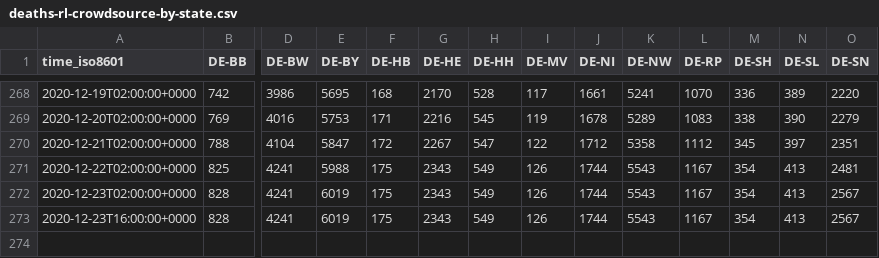
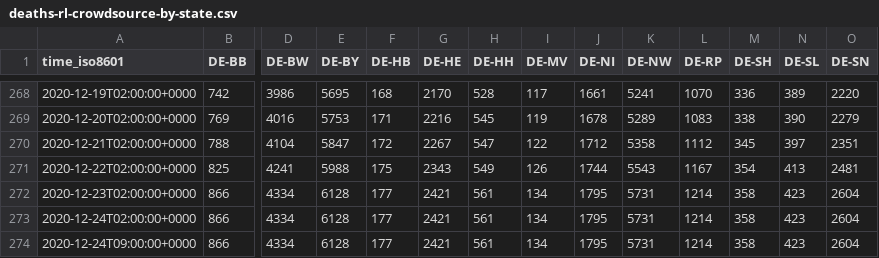
Before and after one commit to jgehrcke/covid-19-germany-gae, a CSV file: deaths-rl-crowdsource-by-state.csv, drawn as a sheet; only a part is shown, gaps mark what is left out; removed rows and columns are numbered as before the commit, all else as after; rows hold the shown columns only; the diff covers the shown part only; the diff names each change by its address in the sheet, - before the commit and + after, or states it on an @@ line.

```diff
--- a/deaths-rl-crowdsource-by-state.csv
+++ b/deaths-rl-crowdsource-by-state.csv
-B272 (DE-BB): 828
+B272 (DE-BB): 866
-D272 (DE-BW): 4241
+D272 (DE-BW): 4334
-E272 (DE-BY): 6019
+E272 (DE-BY): 6128
-F272 (DE-HB): 175
+F272 (DE-HB): 177
-G272 (DE-HE): 2343
+G272 (DE-HE): 2421
-H272 (DE-HH): 549
+H272 (DE-HH): 561
-I272 (DE-MV): 126
+I272 (DE-MV): 134
-J272 (DE-NI): 1744
+J272 (DE-NI): 1795
-K272 (DE-NW): 5543
+K272 (DE-NW): 5731
-L272 (DE-RP): 1167
+L272 (DE-RP): 1214
-M272 (DE-SH): 354
+M272 (DE-SH): 358
-N272 (DE-SL): 413
+N272 (DE-SL): 423
-O272 (DE-SN): 2567
+O272 (DE-SN): 2604
-row 273: 2020-12-23T16:00:00+0000 | 828 | 4241 | 6019 | 175 | 2343 | 549 | 126 | 1744 | 5543 | 1167 | 354 | 413 | 2567
+row 273: 2020-12-24T02:00:00+0000 | 866 | 4334 | 6128 | 177 | 2421 | 561 | 134 | 1795 | 5731 | 1214 | 358 | 423 | 2604
+row 274: 2020-12-24T09:00:00+0000 | 866 | 4334 | 6128 | 177 | 2421 | 561 | 134 | 1795 | 5731 | 1214 | 358 | 423 | 2604
```
Also changed, not shown: 3 edited cells elsewhere in this file, cases-rl-crowdsource-by-ags.csv, cases-rl-crowdsource-by-state.csv, 1 other file.
